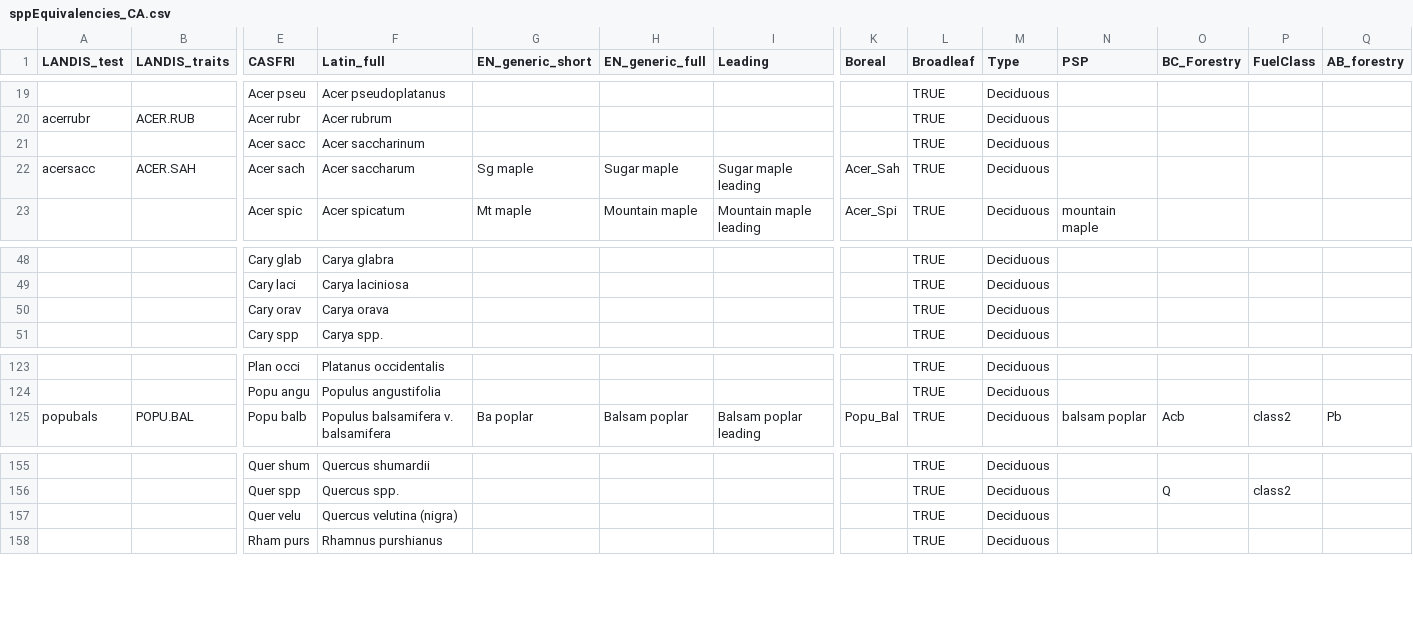
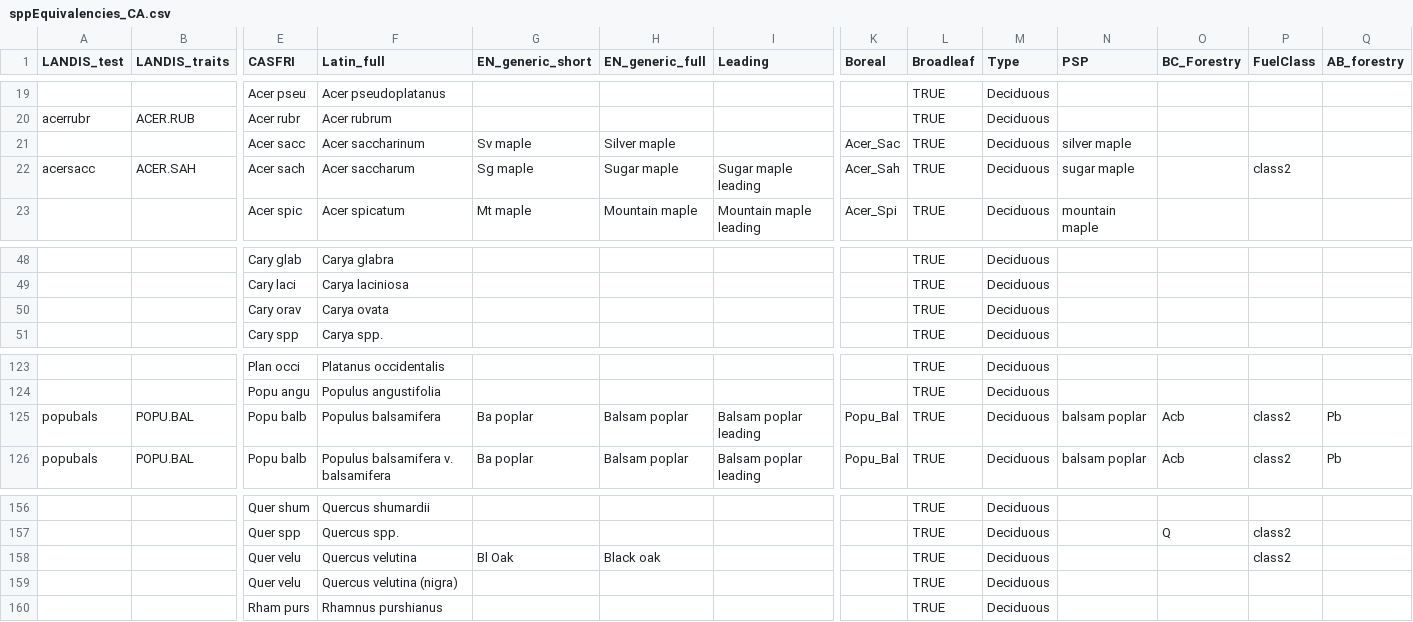
Before and after one commit to PredictiveEcology/LandR, a CSV file: data-raw/sppEquivalencies_CA.csv, drawn as a sheet; only a part is shown, gaps mark what is left out; rows hold the shown columns only; the diff names each change by its address in the sheet, - before the commit and + after, or states it on an @@ line.

Commit message:
minor corrections to sppEquiv

```diff
--- a/data-raw/sppEquivalencies_CA.csv
+++ b/data-raw/sppEquivalencies_CA.csv
-G21 (EN_generic_short): (empty)
+G21 (EN_generic_short): Sv maple
-H21 (EN_generic_full): (empty)
+H21 (EN_generic_full): Silver maple
-K21 (Boreal): (empty)
+K21 (Boreal): Acer_Sac
-N21 (PSP): (empty)
+N21 (PSP): silver maple
-N22 (PSP): (empty)
+N22 (PSP): sugar maple
-P22 (FuelClass): (empty)
+P22 (FuelClass): class2
-F50 (Latin_full): Carya orava
+F50 (Latin_full): Carya ovata
+row 125: popubals | POPU.BAL | Popu balb | Populus balsamifera | Ba poplar | Balsam poplar | Balsam poplar leading | Popu_Bal | TRUE | Deciduous | balsam poplar | Acb | class2 | Pb
+row 158:  |  | Quer velu | Quercus velutina | Bl Oak | Black oak |  |  | TRUE | Deciduous |  |  | class2
```
Also changed, not shown: 1 other file.
